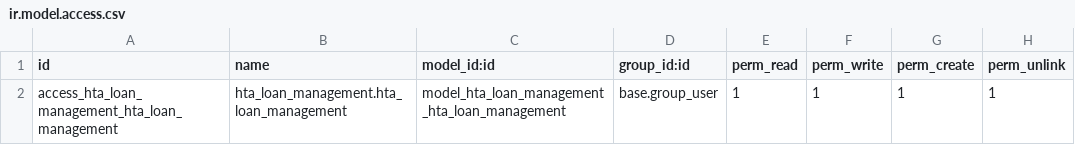
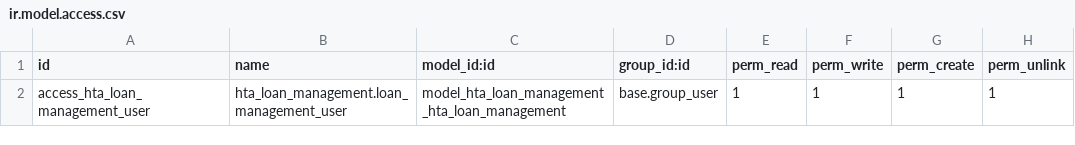
Before and after one commit to halltech-ci/apps, a CSV file: hta_loan_management/security/ir.model.access.csv, drawn as a sheet.

Commit message:
Adding access recurity in loan_management

```diff
--- a/hta_loan_management/security/ir.model.access.csv
+++ b/hta_loan_management/security/ir.model.access.csv
@@ -1,2 +1,2 @@
 id,name,model_id:id,group_id:id,perm_read,perm_write,perm_create,perm_unlink
-access_hta_loan_management_hta_loan_management,hta_loan_management.hta_loan_management,model_hta_loan_management_hta_loan_management,base.group_user,1,1,1,1
+access_hta_loan_management_user,hta_loan_management.loan_management_user,model_hta_loan_management_hta_loan_management,base.group_user,1,1,1,1
```
Also changed, not shown: 2 other files.
